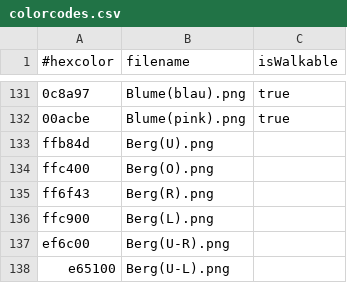
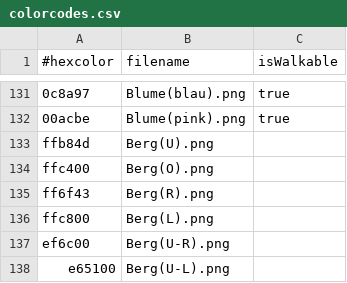
Before and after one commit to Water-Melon-Ice/Game, a CSV file: defaultresources/worlds/start/colorcodes.csv, drawn as a sheet; only a part is shown, gaps mark what is left out.

```diff
--- a/defaultresources/worlds/start/colorcodes.csv
+++ b/defaultresources/worlds/start/colorcodes.csv
@@ -135,3 +135,3 @@ ffc400,Berg(O).png
 ff6f43,Berg(R).png
-ffc900,Berg(L).png
+ffc800,Berg(L).png
 ef6c00,Berg(U-R).png
```
Also changed, not shown: 3 other files.
